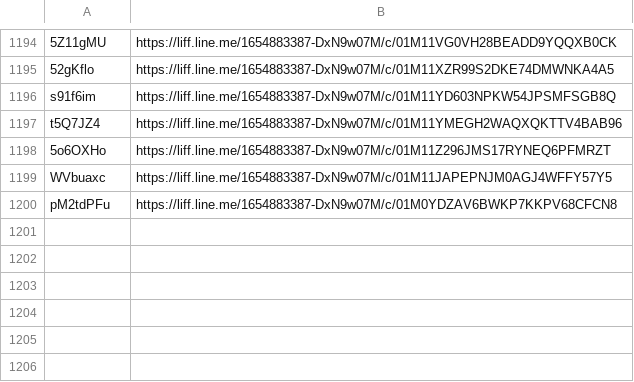
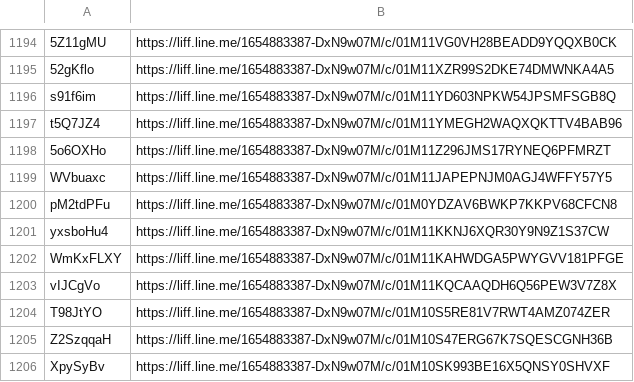
Before and after one commit to wowack7/beybuilder, a TSV file: data/draw/mapping.tsv, drawn as a sheet; only a part is shown, gaps mark what is left out.

Commit message:
chore(draw): 同步上游新公布的店家

```diff
--- a/data/draw/mapping.tsv
+++ b/data/draw/mapping.tsv
@@ -1200 +1200,7 @@ WVbuaxc	https://liff.line.me/1654883387-DxN9w07M/c/01M11JAPEPNJM0AGJ4WFFY57Y5
 pM2tdPFu	https://liff.line.me/1654883387-DxN9w07M/c/01M0YDZAV6BWKP7KKPV68CFCN8
+yxsboHu4	https://liff.line.me/1654883387-DxN9w07M/c/01M11KKNJ6XQR30Y9N9Z1S37CW
+WmKxFLXY	https://liff.line.me/1654883387-DxN9w07M/c/01M11KAHWDGA5PWYGVV181PFGE
+vIJCgVo	https://liff.line.me/1654883387-DxN9w07M/c/01M11KQCAAQDH6Q56PEW3V7Z8X
+T98JtYO	https://liff.line.me/1654883387-DxN9w07M/c/01M10S5RE81V7RWT4AMZ074ZER
+Z2SzqqaH	https://liff.line.me/1654883387-DxN9w07M/c/01M10S47ERG67K7SQESCGNH36B
+XpySyBv	https://liff.line.me/1654883387-DxN9w07M/c/01M10SK993BE16X5QNSY0SHVXF
```
Also changed, not shown: 3 other files.
